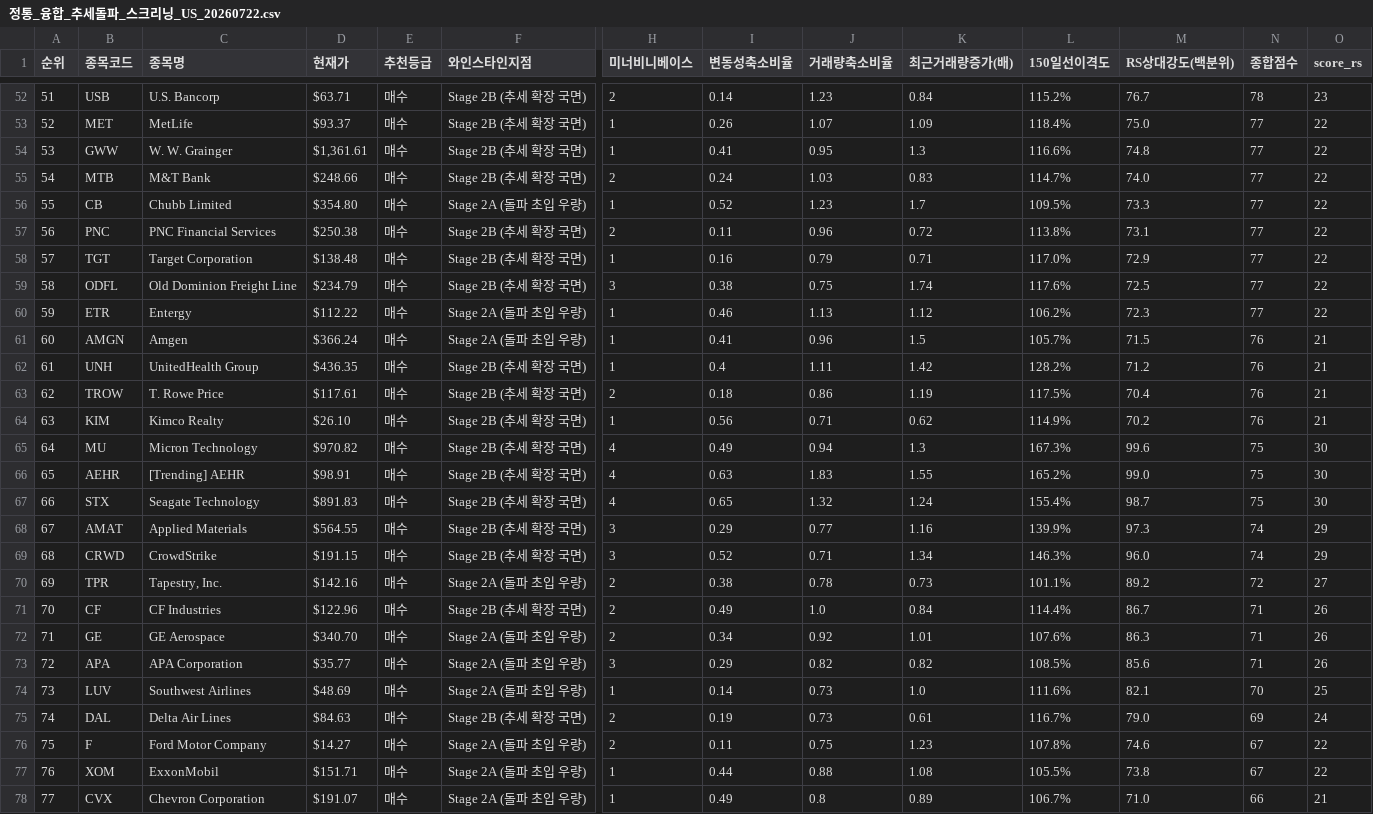
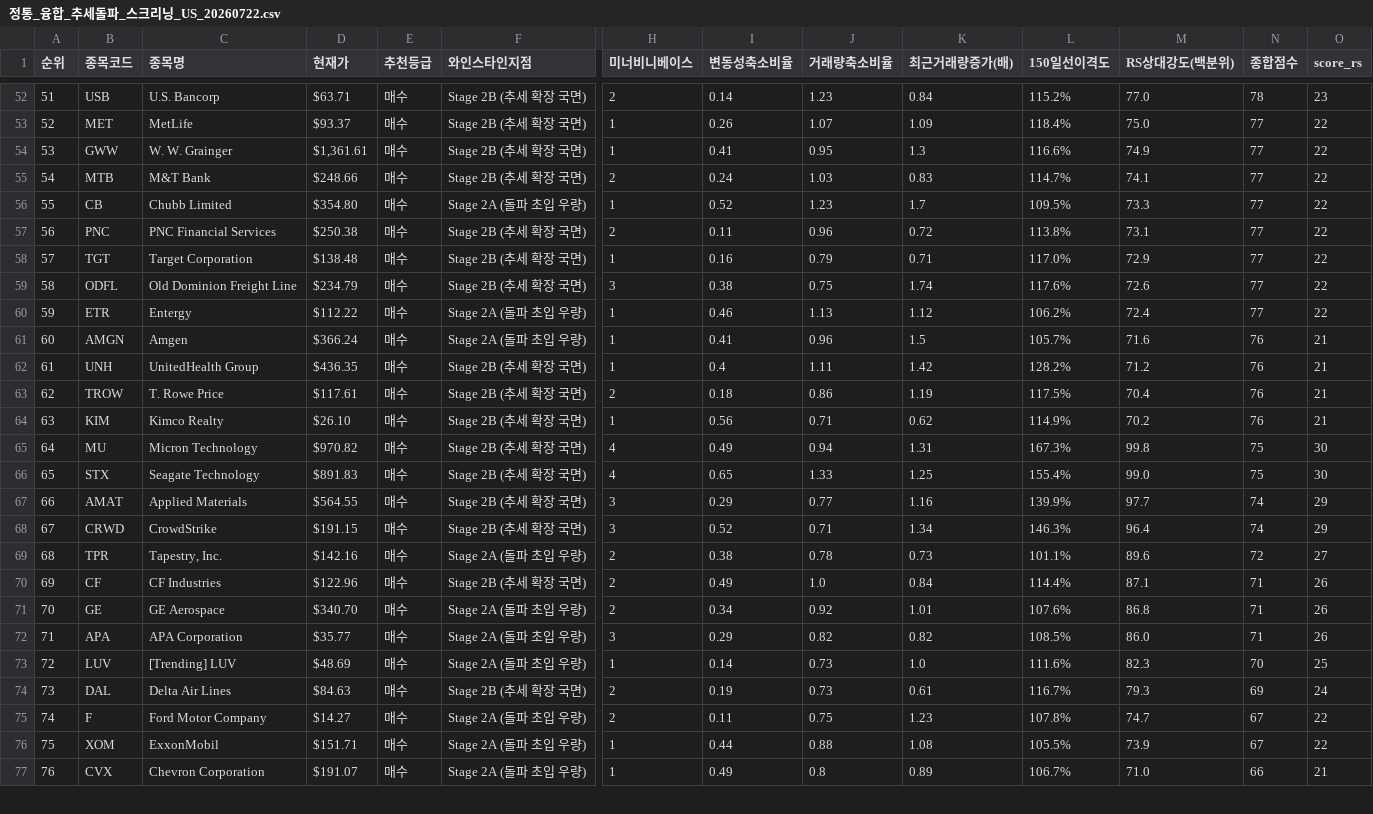
Before and after one commit to nicegoodguy84/us_stock, a CSV file: 정통_융합_추세돌파_스크리닝_US_20260722.csv, drawn as a sheet; only a part is shown, gaps mark what is left out; removed rows and columns are numbered as before the commit, all else as after; rows hold the shown columns only; the diff covers the shown part only; the diff names each change by its address in the sheet, - before the commit and + after, or states it on an @@ line.

```diff
--- a/정통_융합_추세돌파_스크리닝_US_20260722.csv
+++ b/정통_융합_추세돌파_스크리닝_US_20260722.csv
@@ column A (순위) renumbered from row 22 down @@
-M52 (RS상대강도(백분위)): 76.7
+M52 (RS상대강도(백분위)): 77.0
-M54 (RS상대강도(백분위)): 74.8
+M54 (RS상대강도(백분위)): 74.9
-M55 (RS상대강도(백분위)): 74.0
+M55 (RS상대강도(백분위)): 74.1
-M59 (RS상대강도(백분위)): 72.5
+M59 (RS상대강도(백분위)): 72.6
-M60 (RS상대강도(백분위)): 72.3
+M60 (RS상대강도(백분위)): 72.4
-M61 (RS상대강도(백분위)): 71.5
+M61 (RS상대강도(백분위)): 71.6
-K65 (최근거래량증가(배)): 1.3
+K65 (최근거래량증가(배)): 1.31
-M65 (RS상대강도(백분위)): 99.6
+M65 (RS상대강도(백분위)): 99.8
-row 66: 65 | AEHR | [Trending] AEHR | $98.91 | 매수 | Stage 2B (추세 확장 국면) | 4 | 0.63 | 1.83 | 1.55 | 165.2% | 99.0 | 75 | 30
-J66 (거래량축소비율): 1.32
+J66 (거래량축소비율): 1.33
-K66 (최근거래량증가(배)): 1.24
+K66 (최근거래량증가(배)): 1.25
-M66 (RS상대강도(백분위)): 98.7
+M66 (RS상대강도(백분위)): 99.0
-M67 (RS상대강도(백분위)): 97.3
+M67 (RS상대강도(백분위)): 97.7
-M68 (RS상대강도(백분위)): 96.0
+M68 (RS상대강도(백분위)): 96.4
-M69 (RS상대강도(백분위)): 89.2
+M69 (RS상대강도(백분위)): 89.6
-M70 (RS상대강도(백분위)): 86.7
+M70 (RS상대강도(백분위)): 87.1
-M71 (RS상대강도(백분위)): 86.3
+M71 (RS상대강도(백분위)): 86.8
-M72 (RS상대강도(백분위)): 85.6
+M72 (RS상대강도(백분위)): 86.0
-C73 (종목명): Southwest Airlines
+C73 (종목명): [Trending] LUV
-M73 (RS상대강도(백분위)): 82.1
+M73 (RS상대강도(백분위)): 82.3
-M74 (RS상대강도(백분위)): 79.0
+M74 (RS상대강도(백분위)): 79.3
-M75 (RS상대강도(백분위)): 74.6
+M75 (RS상대강도(백분위)): 74.7
-M76 (RS상대강도(백분위)): 73.8
+M76 (RS상대강도(백분위)): 73.9
```
Also changed, not shown: 1 added row, 1 removed row and 83 edited cells elsewhere in this file, 2 other files.
